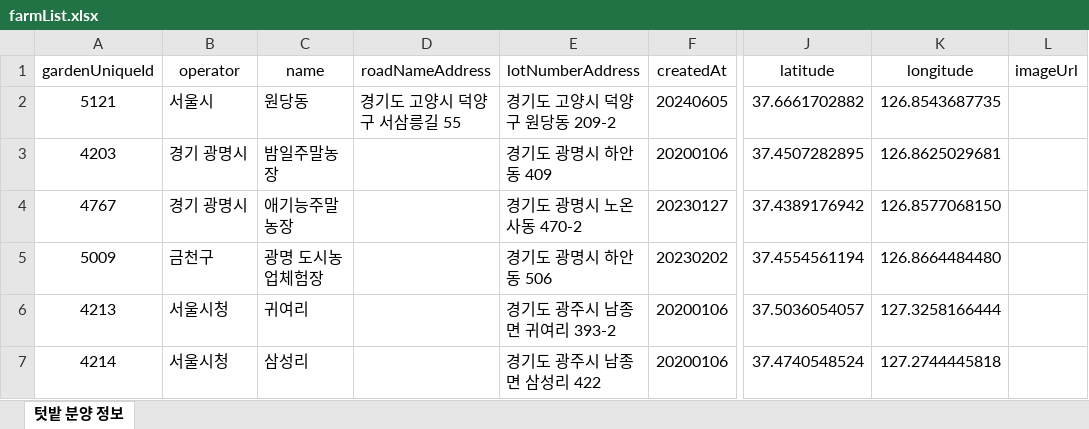
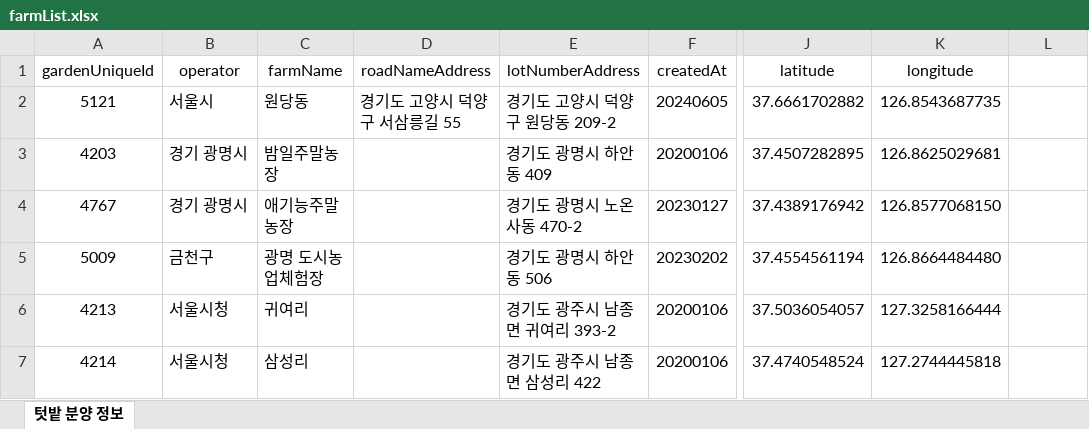
Before and after one commit to KSEB-AI-3/gardendoctor-backend, an Excel workbook: src/main/resources/data/farmList.xlsx, sheet 텃밭 분양 정보, drawn as a sheet; only a part is shown, gaps mark what is left out; values as stored, in another font and other column widths than the file's, no borders; the diff names each change by its address in the sheet, - before the commit and + after, or states it on an @@ line.

Commit message:
Farm 구조 수정

```diff
--- a/src/main/resources/data/farmList.xlsx (sheet 텃밭 분양 정보)
+++ b/src/main/resources/data/farmList.xlsx (sheet 텃밭 분양 정보)
-C1: name
+C1: farmName
-L1: imageUrl
+L1: (empty)
```
Also changed, not shown: 8 other files.
